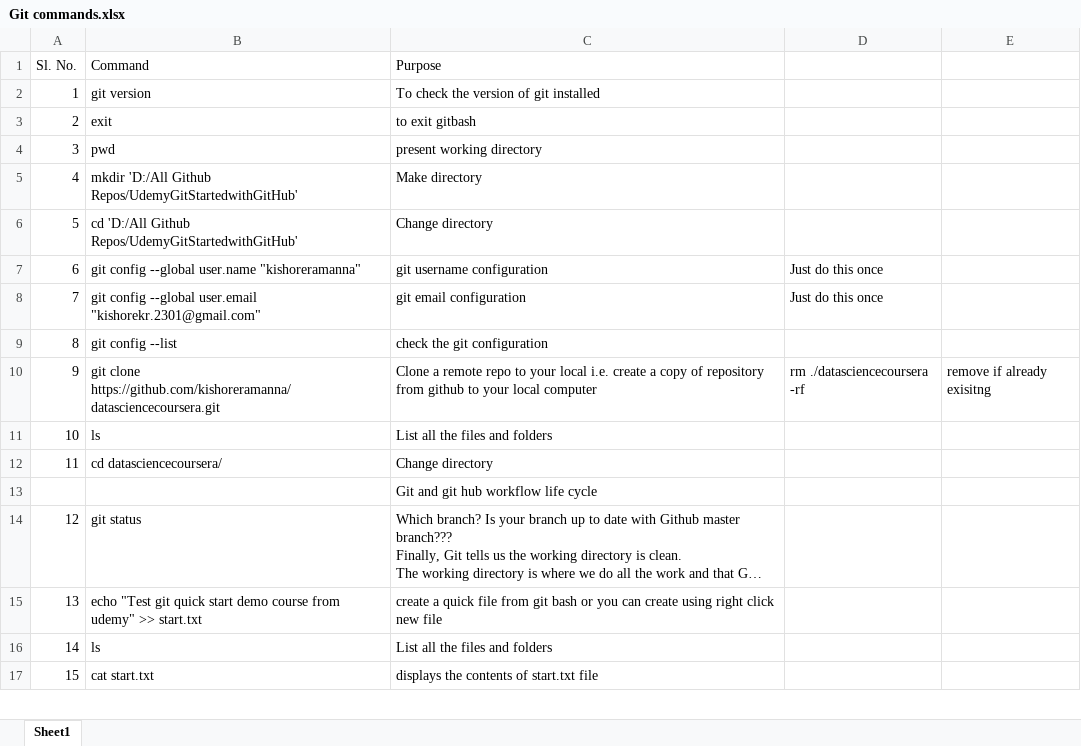
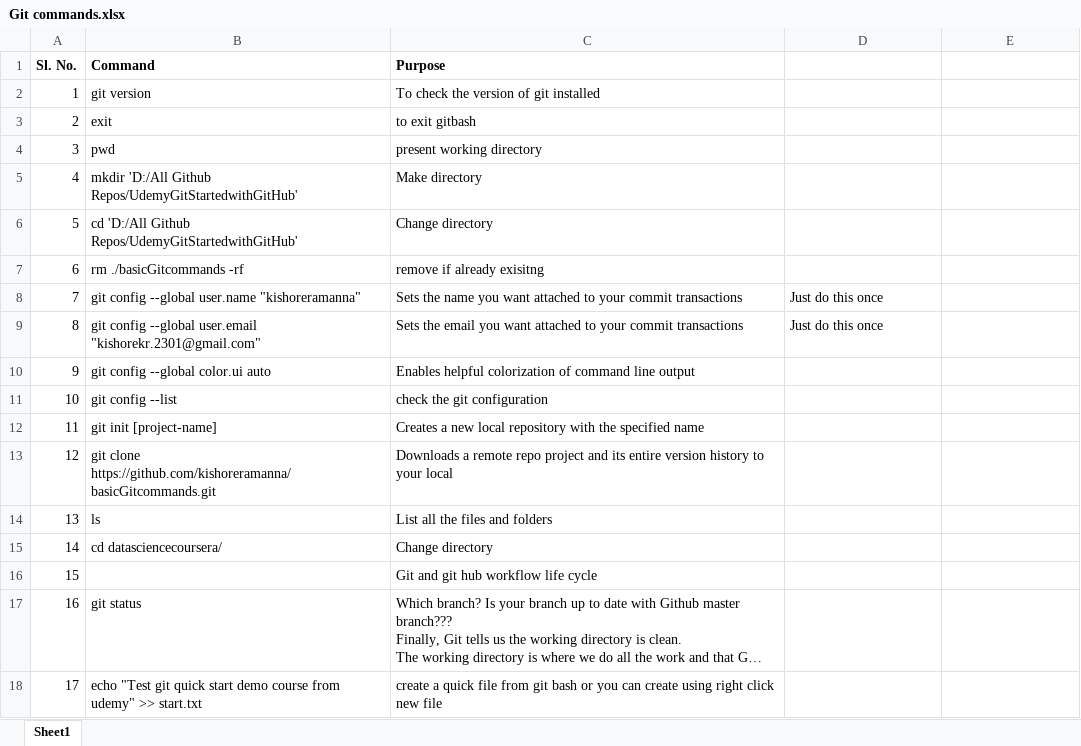
Before and after one commit to kishoreramanna/basicGitcommands, an Excel workbook: Git commands.xlsx, sheet Sheet1, drawn as a sheet; only a part is shown; the shorter side is filled out with more unchanged rows; long unchanged cells end in …; values as stored, in another font and other column widths than the file's, no borders; charts and pictures not drawn; removed rows and columns are numbered as before the commit, all else as after; the diff names each change by its address in the sheet, - before the commit and + after, or states it on an @@ line.

Commit message:
Made a very minor change

```diff
--- a/Git commands.xlsx (sheet Sheet1)
+++ b/Git commands.xlsx (sheet Sheet1)
-A1:C1 bold: off
+A1:C1 bold: on
+row 7: 6 | rm ./basicGitcommands -rf | remove if already exisitng
@@ column A (Sl. No.) renumbered from row 8 down @@
-C8 (Purpose): git username configuration
+C8 (Purpose): Sets the name you want attached to your commit transactions
-C9 (Purpose): git email configuration
+C9 (Purpose): Sets the email you want attached to your commit transactions
+row 10: 9 | git config --global color.ui auto | Enables helpful colorization of command line output
-row 10: 9 | git clone https://github.com/kishoreramanna/datasciencecoursera.git | Clone a remote repo to your local i.e. create a copy of repository from github to your local computer | rm ./datasciencecoursera -rf | remove if already exisitng
+row 12: 11 | git init [project-name] | Creates a new local repository with the specified name
+row 13: 12 | git clone https://github.com/kishoreramanna/basicGitcommands.git | Downloads a remote repo project and its entire version history to your local
```
Also changed, not shown: charts or pictures.
